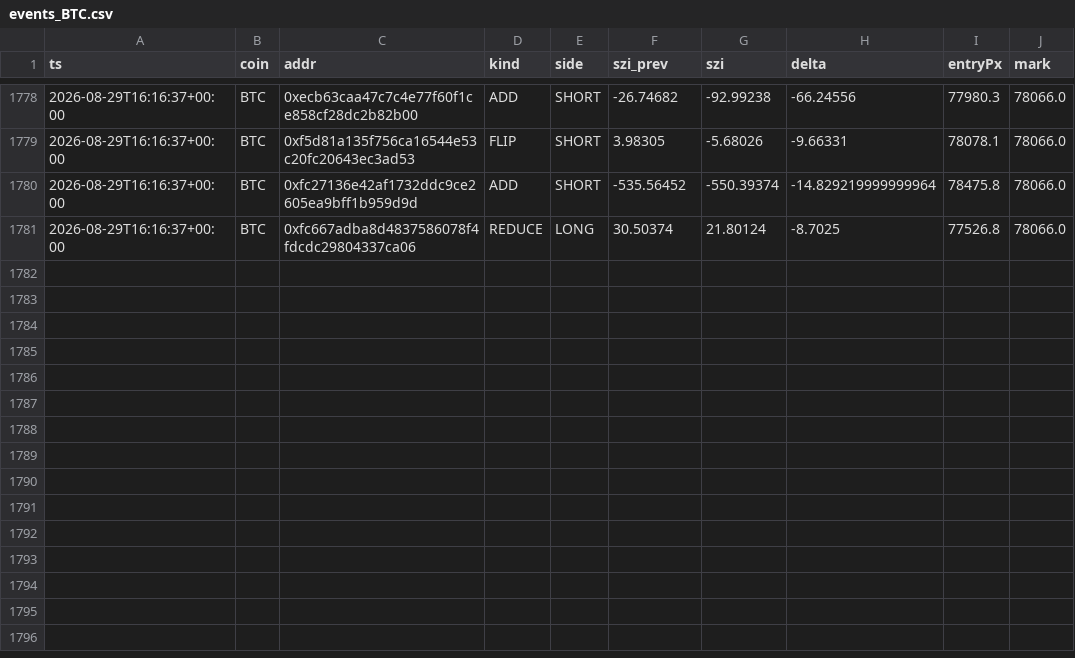
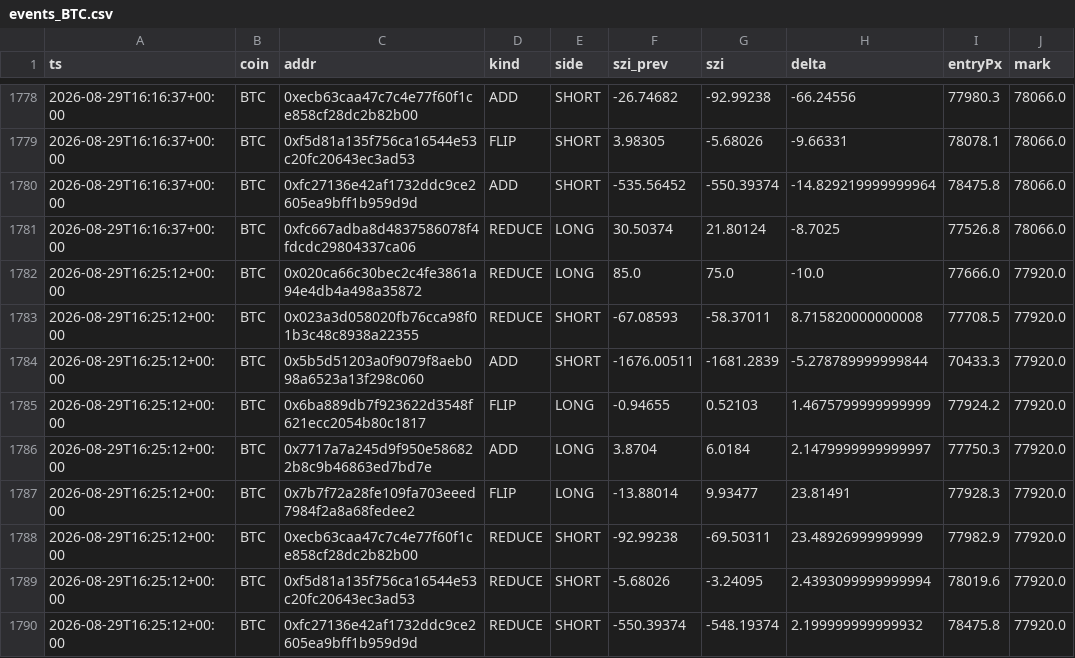
Before and after one commit to usa519831-tech/hl-whale-tracker, a CSV file: data/events_BTC.csv, drawn as a sheet; only a part is shown, gaps mark what is left out; the diff names each change by its address in the sheet, - before the commit and + after, or states it on an @@ line.

```diff
--- a/data/events_BTC.csv
+++ b/data/events_BTC.csv
+row 1782: 2026-08-29T16:25:12+00:00 | BTC | 0x020ca66c30bec2c4fe3861a94e4db4a498a35872 | REDUCE | LONG | 85.0 | 75.0 | -10.0 | 77666.0 | 77920.0
+row 1783: 2026-08-29T16:25:12+00:00 | BTC | 0x023a3d058020fb76cca98f01b3c48c8938a22355 | REDUCE | SHORT | -67.08593 | -58.37011 | 8.715820000000008 | 77708.5 | 77920.0
+row 1784: 2026-08-29T16:25:12+00:00 | BTC | 0x5b5d51203a0f9079f8aeb098a6523a13f298c060 | ADD | SHORT | -1676.00511 | -1681.2839 | -5.278789999999844 | 70433.3 | 77920.0
+row 1785: 2026-08-29T16:25:12+00:00 | BTC | 0x6ba889db7f923622d3548f621ecc2054b80c1817 | FLIP | LONG | -0.94655 | 0.52103 | 1.4675799999999999 | 77924.2 | 77920.0
+row 1786: 2026-08-29T16:25:12+00:00 | BTC | 0x7717a7a245d9f950e586822b8c9b46863ed7bd7e | ADD | LONG | 3.8704 | 6.0184 | 2.1479999999999997 | 77750.3 | 77920.0
+row 1787: 2026-08-29T16:25:12+00:00 | BTC | 0x7b7f72a28fe109fa703eeed7984f2a8a68fedee2 | FLIP | LONG | -13.88014 | 9.93477 | 23.81491 | 77928.3 | 77920.0
+row 1788: 2026-08-29T16:25:12+00:00 | BTC | 0xecb63caa47c7c4e77f60f1ce858cf28dc2b82b00 | REDUCE | SHORT | -92.99238 | -69.50311 | 23.48926999999999 | 77982.9 | 77920.0
+row 1789: 2026-08-29T16:25:12+00:00 | BTC | 0xf5d81a135f756ca16544e53c20fc20643ec3ad53 | REDUCE | SHORT | -5.68026 | -3.24095 | 2.4393099999999994 | 78019.6 | 77920.0
+row 1790: 2026-08-29T16:25:12+00:00 | BTC | 0xfc27136e42af1732ddc9ce2605ea9bff1b959d9d | REDUCE | SHORT | -550.39374 | -548.19374 | 2.199999999999932 | 78475.8 | 77920.0
```
Also changed, not shown: data/agg_BTC.csv, data/agg_ETH.csv, 6 other files.
